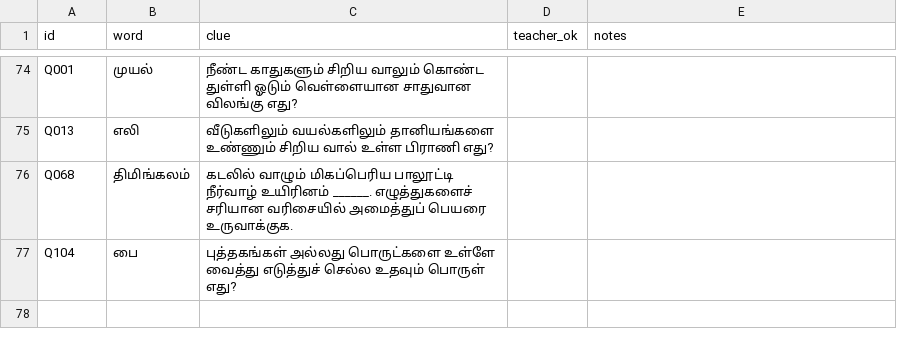
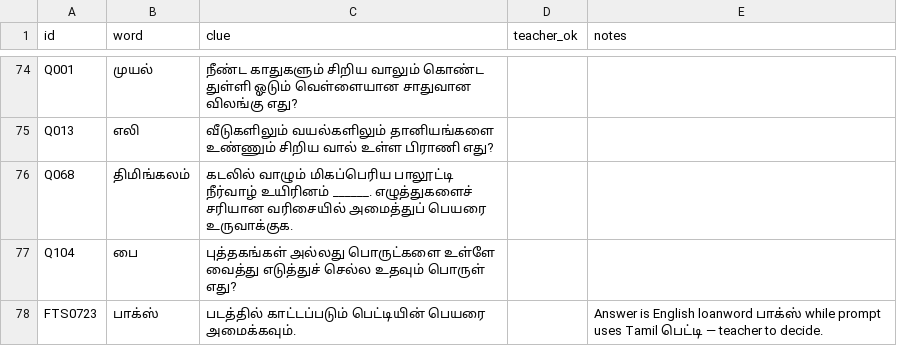
Before and after one commit to santhosh2564/TAMIL-LEARN, a CSV file: docs/tamil-clues-for-review.csv, drawn as a sheet; only a part is shown, gaps mark what is left out.

```diff
--- a/docs/tamil-clues-for-review.csv
+++ b/docs/tamil-clues-for-review.csv
@@ -77 +77,2 @@ Q068,திமிங்கலம்,கடலில் வாழும் மி
 Q104,பை,புத்தகங்கள் அல்லது பொருட்களை உள்ளே வைத்து எடுத்துச் செல்ல உதவும் பொருள் எது?,,
+FTS0723,பாக்ஸ்,"படத்தில் காட்டப்படும் பெட்டியின் பெயரை அமைக்கவும்.",,"Answer is English loanword பாக்ஸ் while prompt uses Tamil பெட்டி — teacher to decide."
```
Also changed, not shown: docs/tamil-synonyms.csv, 12 other files.
